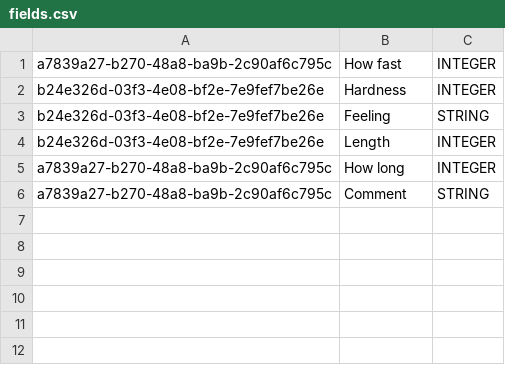
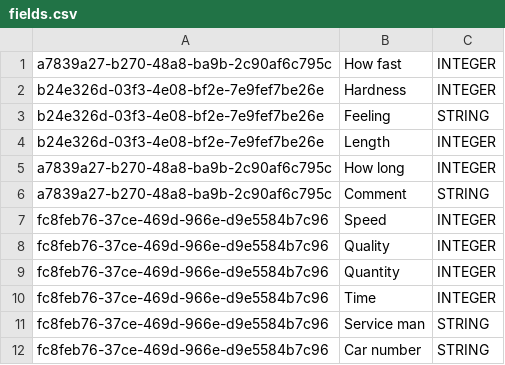
Before and after one commit to Byczax/JP_Lab04, a CSV file: fields.csv, drawn as a sheet; the diff names each change by its address in the sheet, - before the commit and + after, or states it on an @@ line.

```diff
--- a/fields.csv
+++ b/fields.csv
+row 7: fc8feb76-37ce-469d-966e-d9e5584b7c96 | Speed | INTEGER
+row 8: fc8feb76-37ce-469d-966e-d9e5584b7c96 | Quality | INTEGER
+row 9: fc8feb76-37ce-469d-966e-d9e5584b7c96 | Quantity | INTEGER
+row 10: fc8feb76-37ce-469d-966e-d9e5584b7c96 | Time | INTEGER
+row 11: fc8feb76-37ce-469d-966e-d9e5584b7c96 | Service man | STRING
+row 12: fc8feb76-37ce-469d-966e-d9e5584b7c96 | Car number | STRING
```
Also changed, not shown: connections.csv, results.csv, 22 other files.
